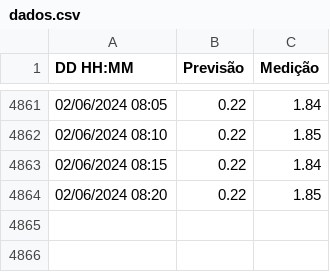
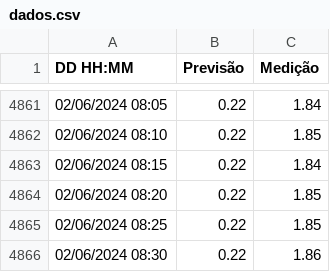
Before and after one commit to luizdavilaf/nivel-lagoa-2, a CSV file: dados.csv, drawn as a sheet; only a part is shown, gaps mark what is left out; the diff names each change by its address in the sheet, - before the commit and + after, or states it on an @@ line.

```diff
--- a/dados.csv
+++ b/dados.csv
+row 4865: 02/06/2024 08:25 | 0.22 | 1.85
+row 4866: 02/06/2024 08:30 | 0.22 | 1.86
```
Also changed, not shown: 1 other file.
